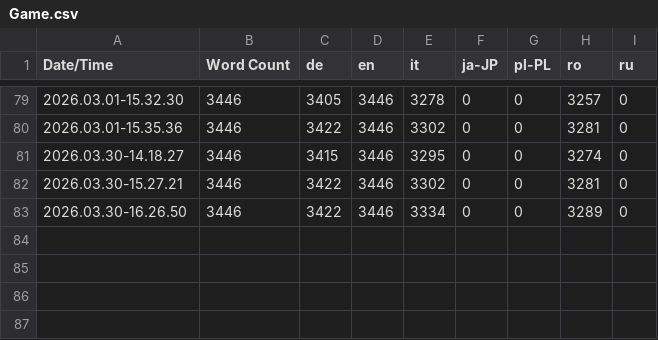
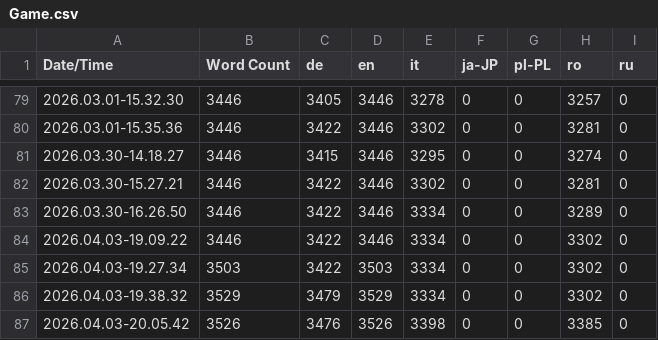
Before and after one commit to dabardibid/Budget-Backrooms, a CSV file: Content/Localization/Game/Game.csv, drawn as a sheet; only a part is shown, gaps mark what is left out.

Commit message:
Bulk commit, see desc.
> Fixed custom cursor not showing up
> Re-localized missing crosshair hints and the ones from Level 3.
> remind me to make this game more modular.

```diff
--- a/Content/Localization/Game/Game.csv
+++ b/Content/Localization/Game/Game.csv
@@ -83 +83,5 @@ Date/Time,Word Count,de,en,it,ja-JP,pl-PL,ro,ru
 2026.03.30-16.26.50,3446,3422,3446,3334,0,0,3289,0
+2026.04.03-19.09.22,3446,3422,3446,3334,0,0,3302,0
+2026.04.03-19.27.34,3503,3422,3503,3334,0,0,3302,0
+2026.04.03-19.38.32,3529,3479,3529,3334,0,0,3302,0
+2026.04.03-20.05.42,3526,3476,3526,3398,0,0,3385,0
```
Also changed, not shown: 27 other files.
